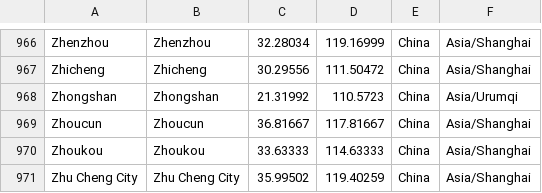
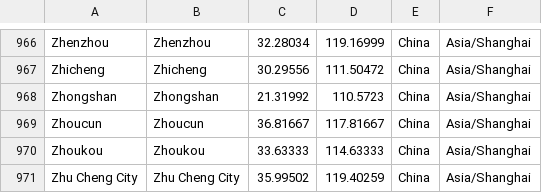
Before and after one commit to arminha/worldclockwidget, a CSV file: worldclockwidget/src/main/assets/city_data.csv, drawn as a sheet; only a part is shown, gaps mark what is left out.

```diff
--- a/worldclockwidget/src/main/assets/city_data.csv
+++ b/worldclockwidget/src/main/assets/city_data.csv
@@ -967,3 +967,3 @@ Zhenzhou	Zhenzhou	32.28034	119.16999	China	Asia/Shanghai
 Zhicheng	Zhicheng	30.29556	111.50472	China	Asia/Shanghai
-Zhongshan	Zhongshan	21.31992	110.5723	China	Asia/Urumqi
+Zhongshan	Zhongshan	21.31992	110.5723	China	Asia/Shanghai
 Zhoucun	Zhoucun	36.81667	117.81667	China	Asia/Shanghai
```
Also changed, not shown: 1 other file.
